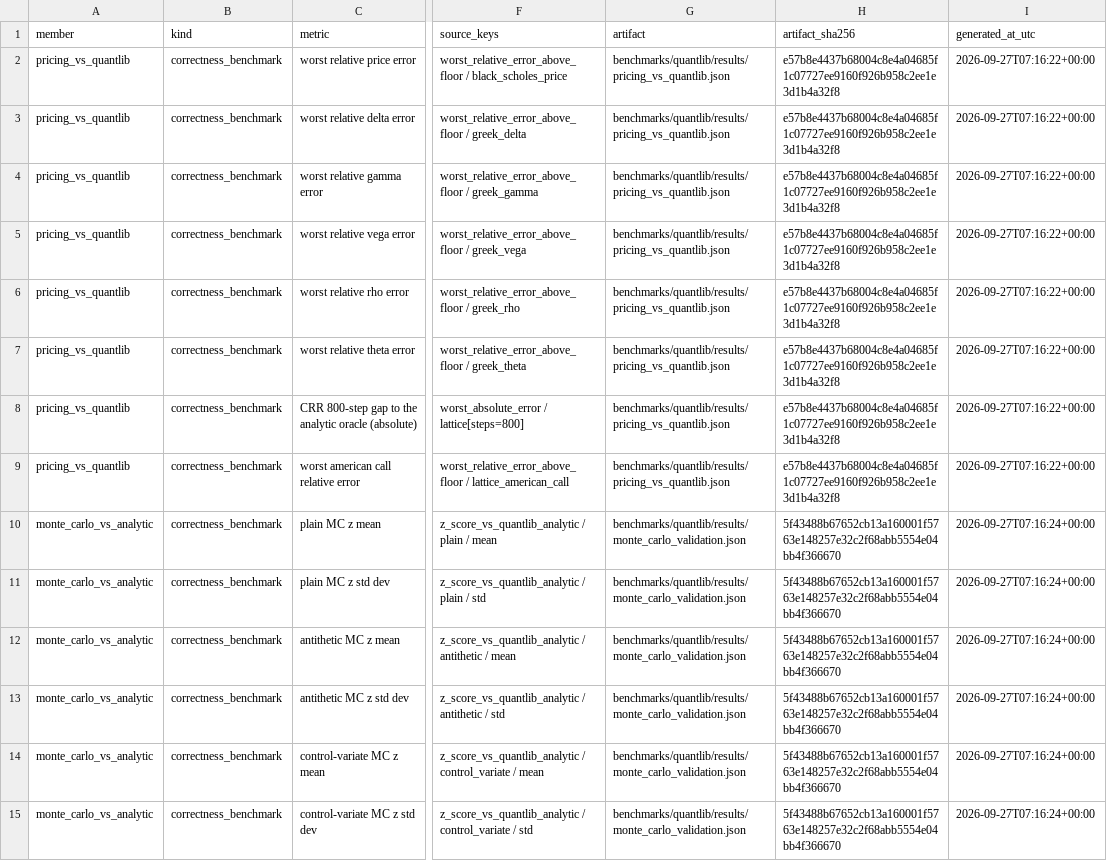
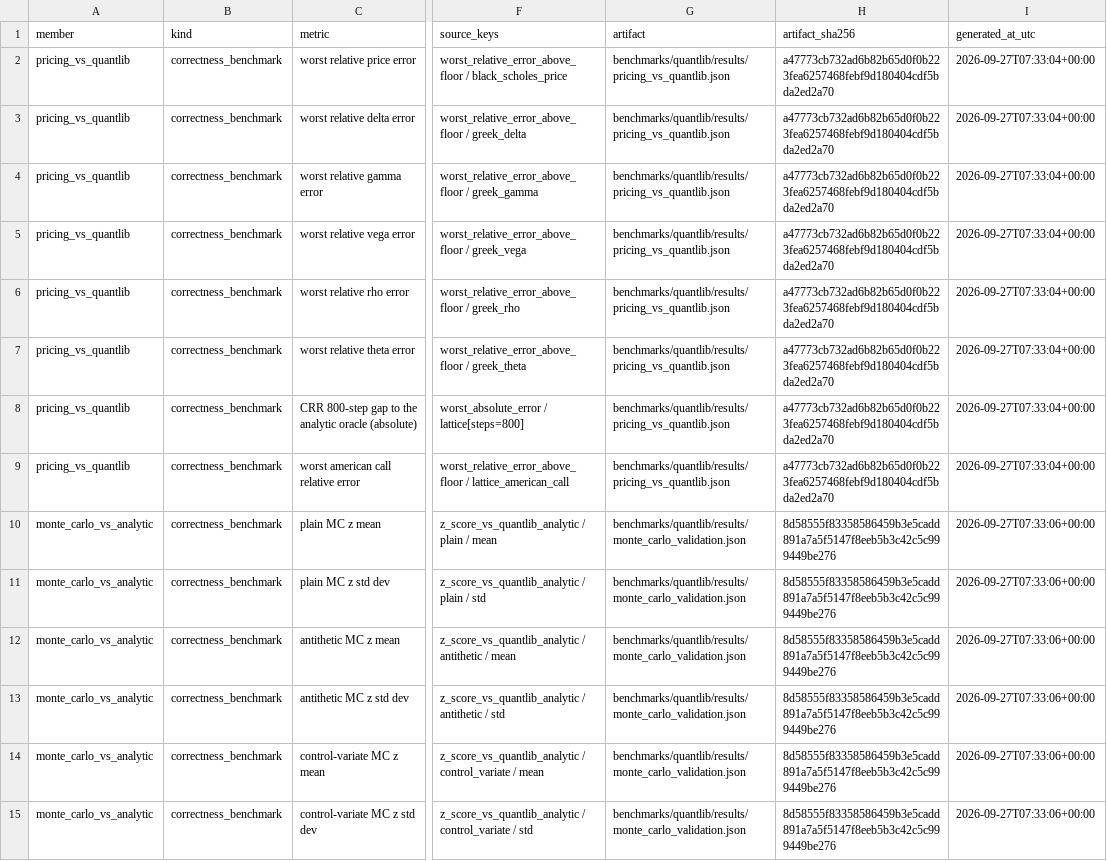
Before and after one commit to Jackxiaozhiren/quantrisk-plus-plus, a CSV file: benchmarks/suite/results/suite_headline.csv, drawn as a sheet; only a part is shown, gaps mark what is left out; the diff covers the shown part only; the diff names each change by its address in the sheet, - before the commit and + after, or states it on an @@ line.

```diff
--- a/benchmarks/suite/results/suite_headline.csv
+++ b/benchmarks/suite/results/suite_headline.csv
-H2:H9 (artifact_sha256): e57b8e4437b68004c8e4a04685f1c07727ee9160f926b958c2ee1e3d1b4a32f8
+H2:H9 (artifact_sha256): a47773cb732ad6b82b65d0f0b223fea6257468febf9d180404cdf5bda2ed2a70
-I2:I9 (generated_at_utc): 2026-09-27T07:16:22+00:00
+I2:I9 (generated_at_utc): 2026-09-27T07:33:04+00:00
-H10:H15 (artifact_sha256): 5f43488b67652cb13a160001f5763e148257e32c2f68abb5554e04bb4f366670
+H10:H15 (artifact_sha256): 8d58555f83358586459b3e5cadd891a7a5f5147f8eeb5b3c42c5c999449be276
-I10:I15 (generated_at_utc): 2026-09-27T07:16:24+00:00
+I10:I15 (generated_at_utc): 2026-09-27T07:33:06+00:00
```
Also changed, not shown: 78 edited cells elsewhere in this file, experiments/monte_carlo_convergence/results/convergence.csv, experiments/variance_reduction/results/variance_by_method.csv, 25 other files.
